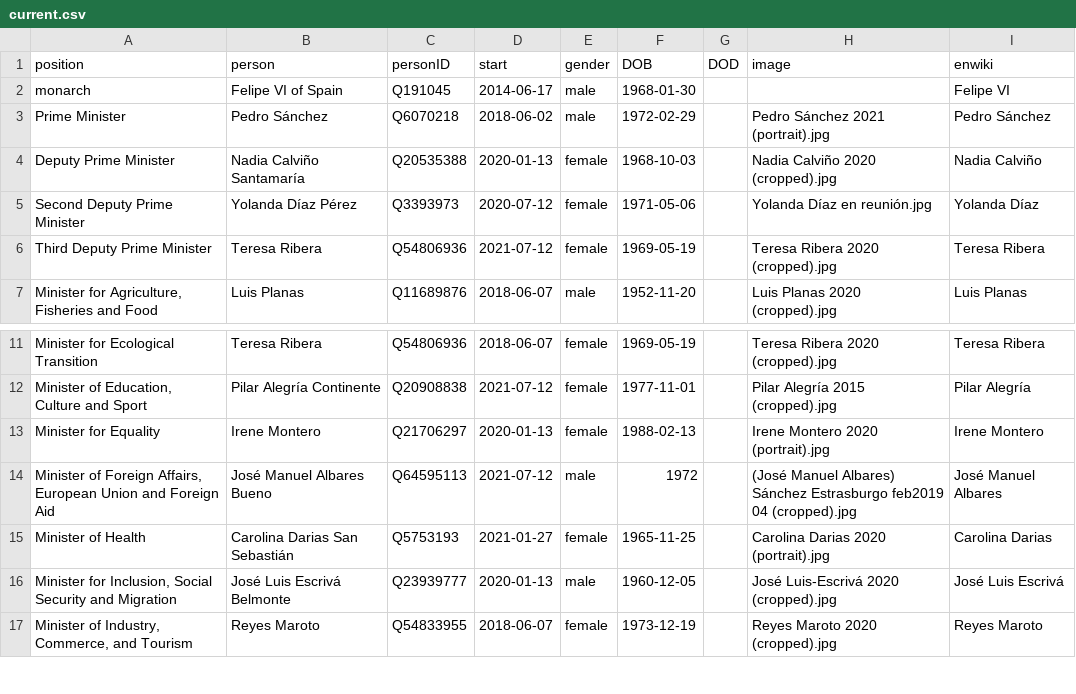
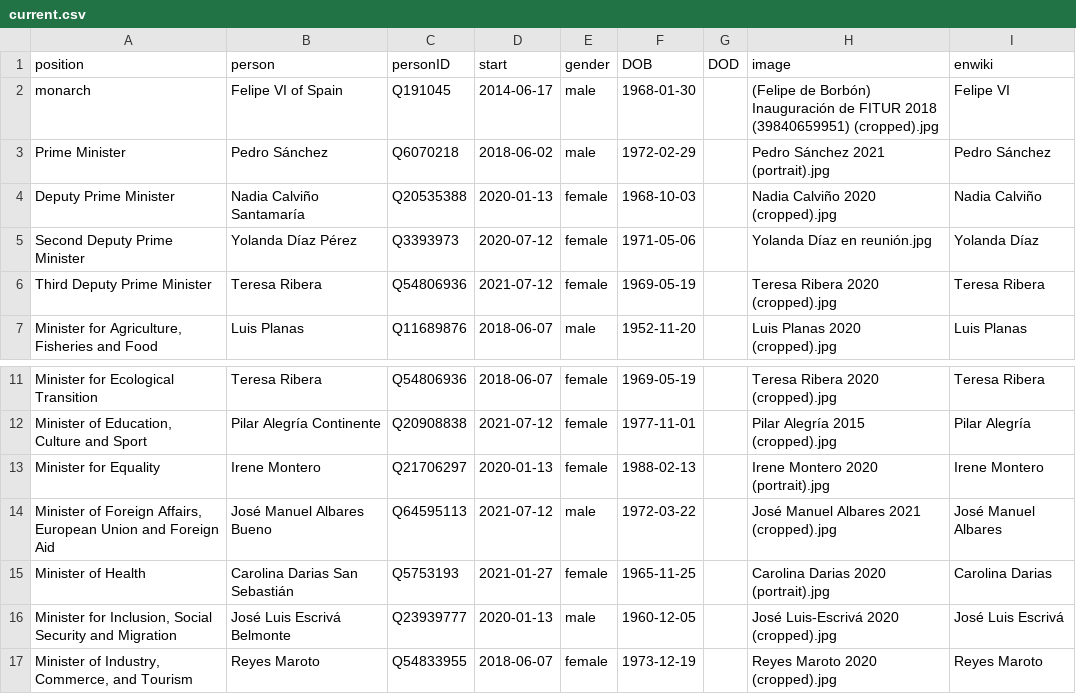
Before and after one commit to every-politician-scrapers/spain-ministers, a CSV file: html/current.csv, drawn as a sheet; only a part is shown, gaps mark what is left out.

```diff
--- a/html/current.csv
+++ b/html/current.csv
@@ -1,3 +1,3 @@
 position,person,personID,start,gender,DOB,DOD,image,enwiki
-monarch,Felipe VI of Spain,Q191045,2014-06-17,male,1968-01-30,,,Felipe VI
+monarch,Felipe VI of Spain,Q191045,2014-06-17,male,1968-01-30,,(Felipe de Borbón) Inauguración de FITUR 2018 (39840659951) (cropped).jpg,Felipe VI
 Prime Minister,Pedro Sánchez,Q6070218,2018-06-02,male,1972-02-29,,Pedro Sánchez 2021 (portrait).jpg,Pedro Sánchez
@@ -13,3 +13,3 @@ Minister for Ecological Transition,Teresa Ribera,Q54806936,2018-06-07,female,196
 Minister for Equality,Irene Montero,Q21706297,2020-01-13,female,1988-02-13,,Irene Montero 2020 (portrait).jpg,Irene Montero
-"Minister of Foreign Affairs, European Union and Foreign Aid",José Manuel Albares Bueno,Q64595113,2021-07-12,male,1972,,(José Manuel Albares) Sánchez Estrasburgo feb2019 04 (cropped).jpg,José Manuel Albares
+"Minister of Foreign Affairs, European Union and Foreign Aid",José Manuel Albares Bueno,Q64595113,2021-07-12,male,1972-03-22,,José Manuel Albares 2021 (cropped).jpg,José Manuel Albares
 Minister of Health,Carolina Darias San Sebastián,Q5753193,2021-01-27,female,1965-11-25,,Carolina Darias 2020 (portrait).jpg,Carolina Darias
```
Also changed, not shown: html/holders21.csv.
